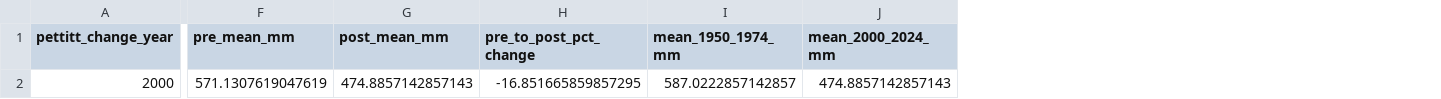
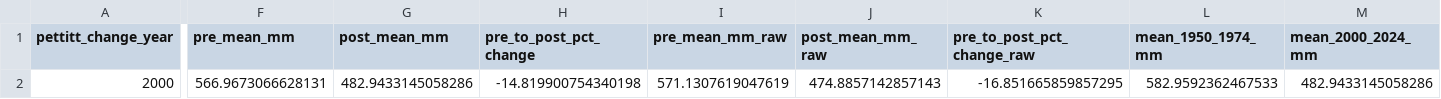
Before and after one commit to lumbalumbaputih/adhi-climate, a CSV file: rainfall-decline/data/stepchange_summary.csv, drawn as a sheet; only a part is shown, gaps mark what is left out; addresses are those after the commit; the diff covers the shown part only; the diff names each change by its address in the sheet, - before the commit and + after, or states it on an @@ line.

```diff
--- a/rainfall-decline/data/stepchange_summary.csv
+++ b/rainfall-decline/data/stepchange_summary.csv
+column I (pre_mean_mm_raw), row 2: 571.1307619047619
+column J (post_mean_mm_raw), row 2: 474.8857142857143
+column K (pre_to_post_pct_change_raw), row 2: -16.851665859857295
-F2 (pre_mean_mm): 571.1307619047619
+F2 (pre_mean_mm): 566.9673066628131
-G2 (post_mean_mm): 474.8857142857143
+G2 (post_mean_mm): 482.9433145058286
-H2 (pre_to_post_pct_change): -16.851665859857295
+H2 (pre_to_post_pct_change): -14.819900754340198
-L2 (mean_1950_1974_mm): 587.0222857142857
+L2 (mean_1950_1974_mm): 582.9592362467533
-M2 (mean_2000_2024_mm): 474.8857142857143
+M2 (mean_2000_2024_mm): 482.9433145058286
```
Also changed, not shown: 1 edited cell elsewhere in this file, cyclone-risk/data/decadal_summary.csv, rainfall-decline/data/trend_summary.csv, 35 other files.
